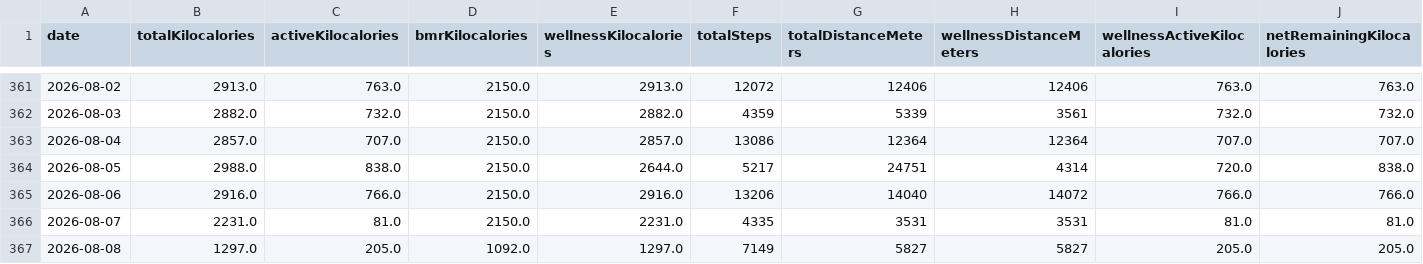
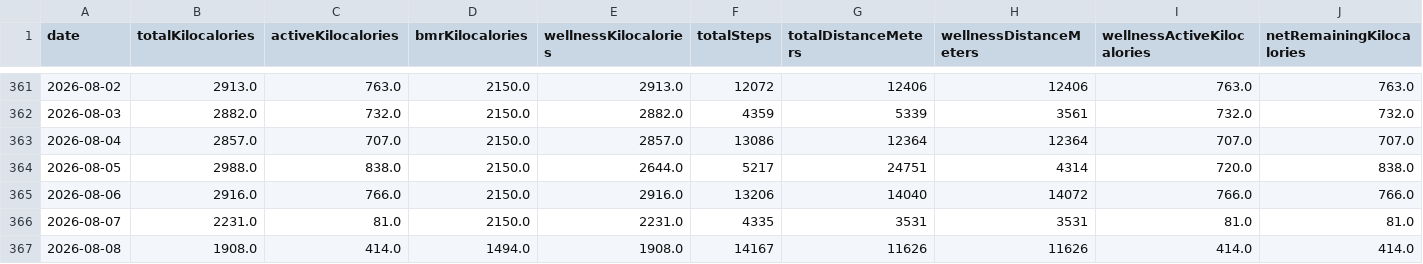
Before and after one commit to nicolasmahut-ui/garmin-data-frere, a CSV file: wellness.csv, drawn as a sheet; only a part is shown, gaps mark what is left out; the diff covers the shown part only; the diff names each change by its address in the sheet, - before the commit and + after, or states it on an @@ line.

Commit message:
wellness 2026-08-08 15:00

```diff
--- a/wellness.csv
+++ b/wellness.csv
-B367 (totalKilocalories): 1297.0
+B367 (totalKilocalories): 1908.0
-C367 (activeKilocalories): 205.0
+C367 (activeKilocalories): 414.0
-D367 (bmrKilocalories): 1092.0
+D367 (bmrKilocalories): 1494.0
-E367 (wellnessKilocalories): 1297.0
+E367 (wellnessKilocalories): 1908.0
-F367 (totalSteps): 7149
+F367 (totalSteps): 14167
-G367 (totalDistanceMeters): 5827
+G367 (totalDistanceMeters): 11626
-H367 (wellnessDistanceMeters): 5827
+H367 (wellnessDistanceMeters): 11626
-I367 (wellnessActiveKilocalories): 205.0
+I367 (wellnessActiveKilocalories): 414.0
-J367 (netRemainingKilocalories): 205.0
+J367 (netRemainingKilocalories): 414.0
```
Also changed, not shown: 39 edited cells elsewhere in this file.
